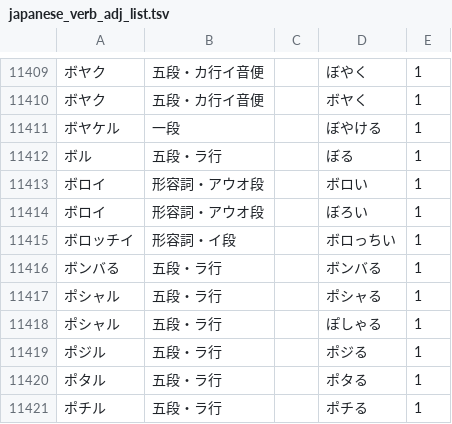
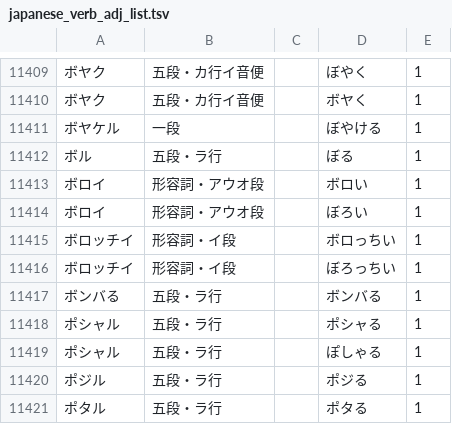
Before and after one commit to hiroshi-manabe/japanese_verb_adj_list, a TSV file: japanese_verb_adj_list.tsv, drawn as a sheet; only a part is shown, gaps mark what is left out; the shorter side is filled out with more unchanged rows.

Commit message:
borocchii.

```diff
--- a/japanese_verb_adj_list.tsv
+++ b/japanese_verb_adj_list.tsv
@@ -11415,2 +11415,3 @@
 ボロッチイ	形容詞・イ段		ボロっちい	1
+ボロッチイ	形容詞・イ段		ぼろっちい	1
 ボンバる	五段・ラ行		ボンバる	1
```
